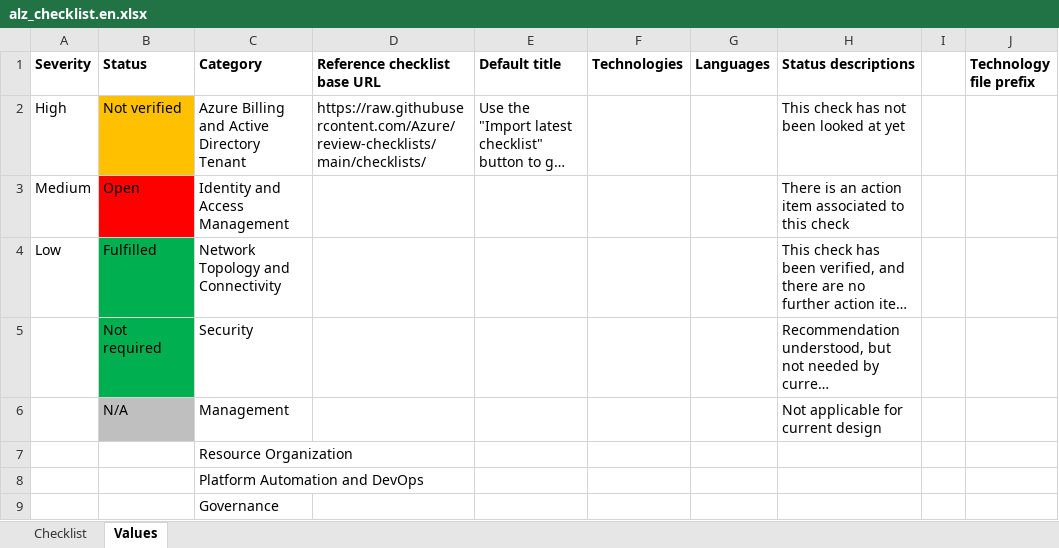
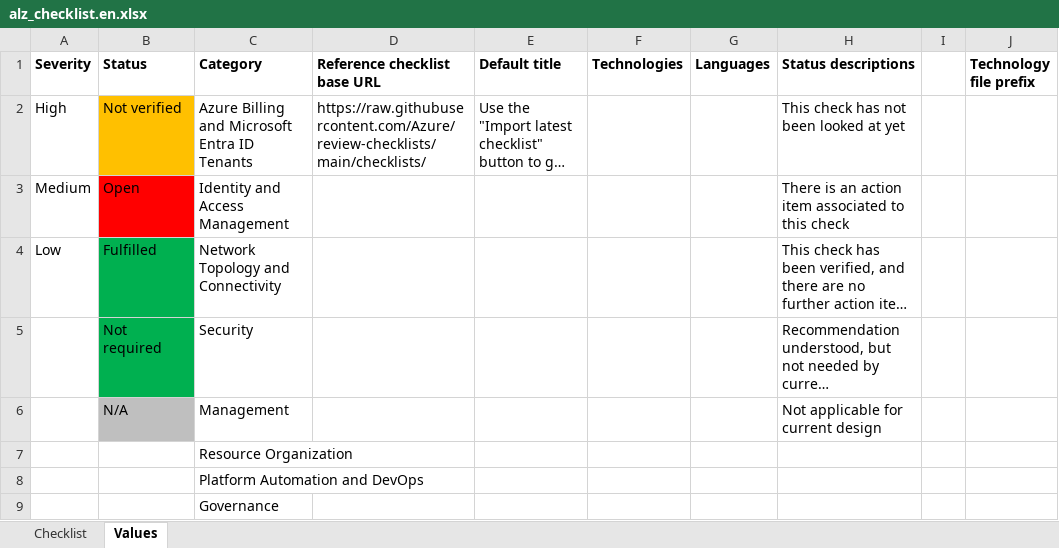
Before and after one commit to Azure/review-checklists, an Excel workbook: spreadsheet/macrofree/alz_checklist.en.xlsx, sheet Values, drawn as a sheet; only a part is shown; long unchanged cells end in …; values as stored, in another font and other column widths than the file's, no borders; the diff names each change by its address in the sheet, - before the commit and + after, or states it on an @@ line.

```diff
--- a/spreadsheet/macrofree/alz_checklist.en.xlsx (sheet Values)
+++ b/spreadsheet/macrofree/alz_checklist.en.xlsx (sheet Values)
-C2 (Category): Azure Billing and Active Directory Tenant
+C2 (Category): Azure Billing and Microsoft Entra ID Tenants
```
Also changed, not shown: sheet Checklist, spreadsheet/macrofree/alz_checklist.es.xlsx, spreadsheet/macrofree/alz_checklist.ja.xlsx, 17 other files.
